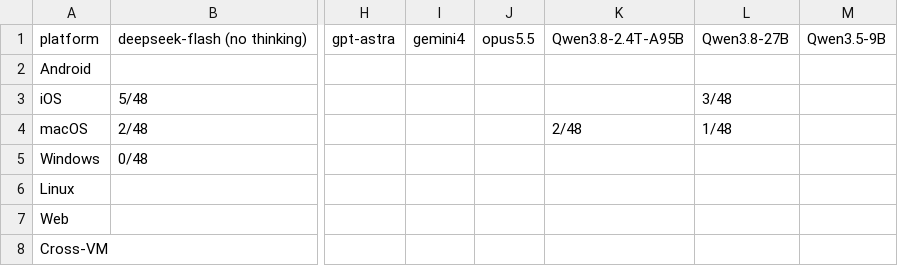
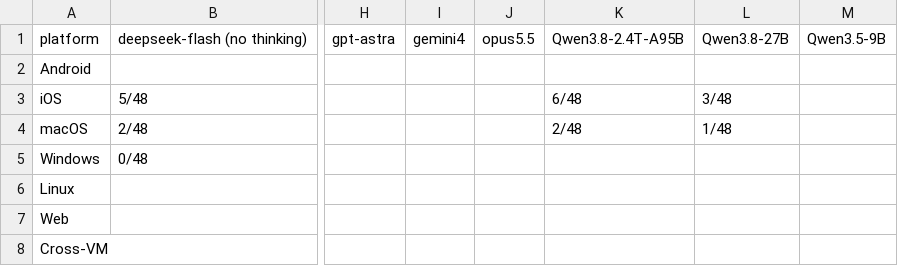
Before and after one commit to OS-Copilot/OS-Omni, a CSV file: platform_summary.csv, drawn as a sheet; only a part is shown, gaps mark what is left out; the diff names each change by its address in the sheet, - before the commit and + after, or states it on an @@ line.

```diff
--- a/platform_summary.csv
+++ b/platform_summary.csv
-K3: (empty)
+K3: 6/48
```
Also changed, not shown: task_results.csv, 2 other files.
